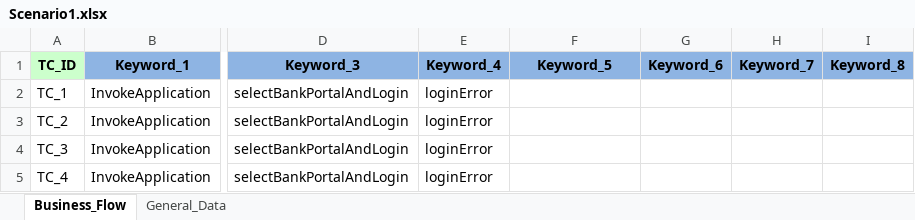
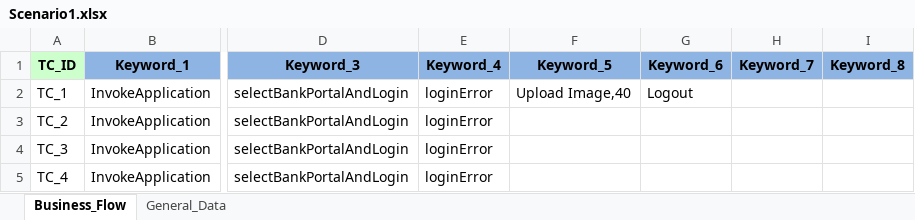
Before and after one commit to rvkvit/LT-TCS, an Excel workbook: Datatables/Scenario1.xlsx, sheet Business_Flow, drawn as a sheet; only a part is shown, gaps mark what is left out; values as stored, in another font and other column widths than the file's, no borders; the diff names each change by its address in the sheet, - before the commit and + after, or states it on an @@ line.

Commit message:
t1

```diff
--- a/Datatables/Scenario1.xlsx (sheet Business_Flow)
+++ b/Datatables/Scenario1.xlsx (sheet Business_Flow)
-F2: (empty)
+F2: Upload Image,40
-G2: (empty)
+G2: Logout
```
Also changed, not shown: sheet General_Data.
